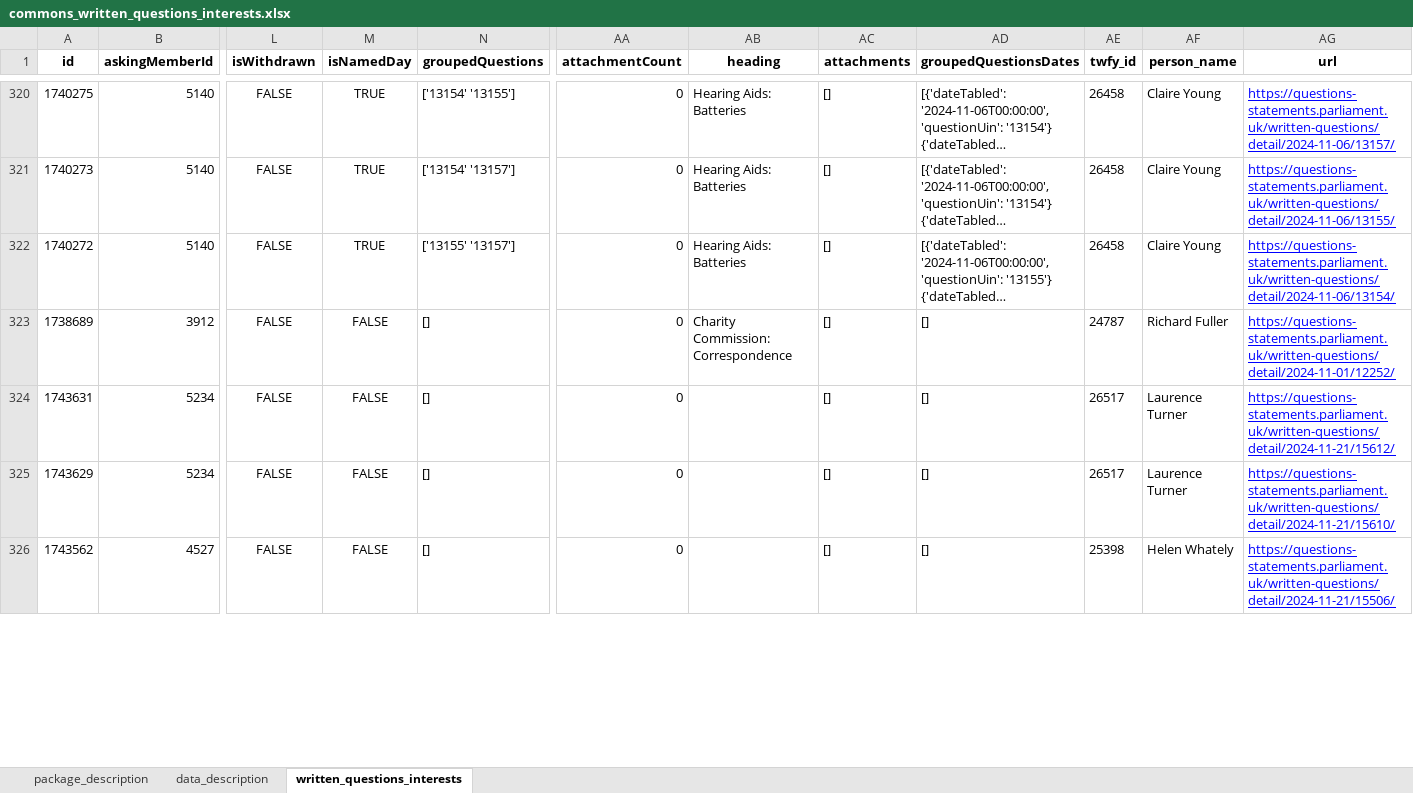
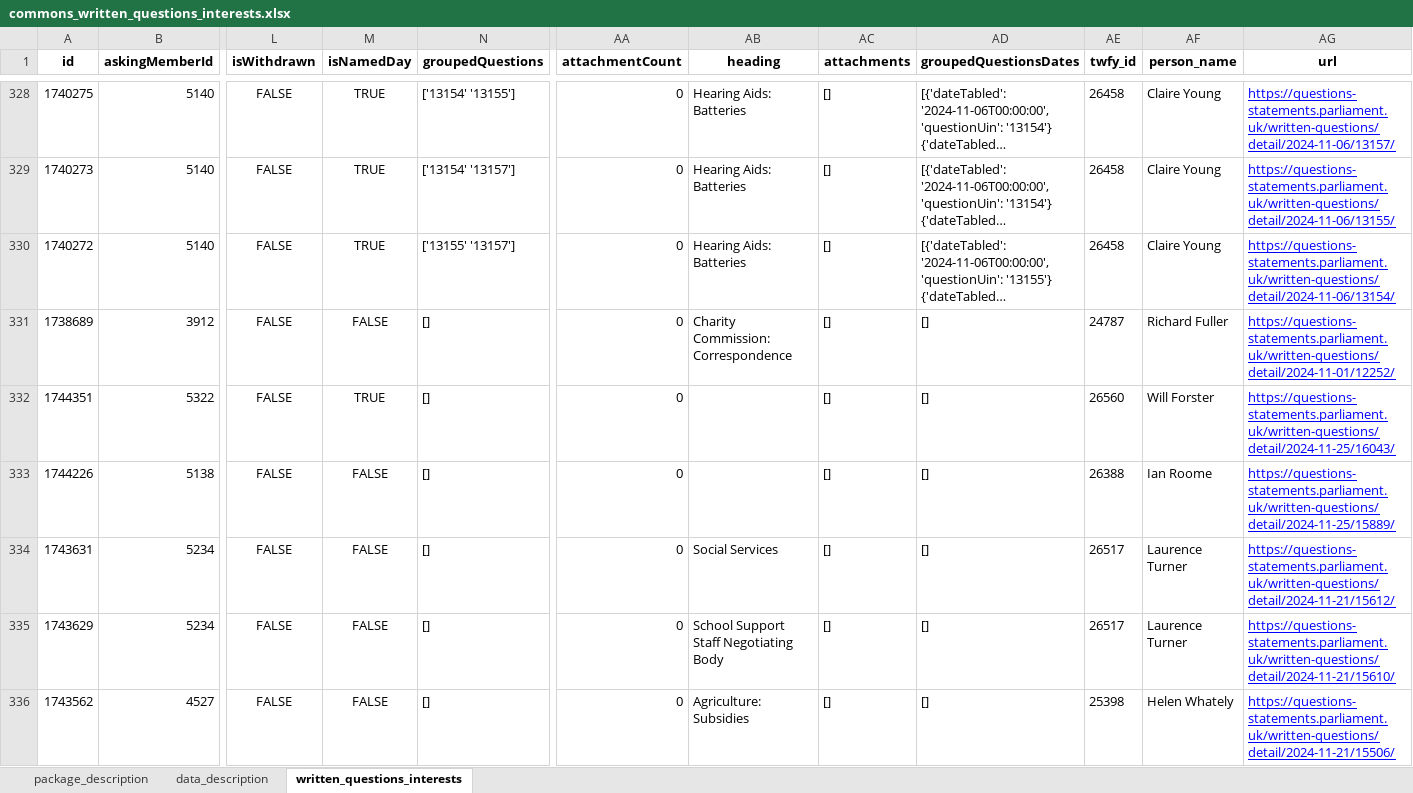
Before and after one commit to mysociety/uk-parl-written-questions, an Excel workbook: docs/data/commons_written_questions_interests/0.1.0/commons_written_questions_interests.xlsx, sheet written_questions_interests, drawn as a sheet; only a part is shown, gaps mark what is left out; long unchanged cells end in …; values as stored, in another font and other column widths than the file's, no borders; addresses are those after the commit; rows hold the shown columns only; the diff covers the shown part only; the diff names each change by its address in the sheet, - before the commit and + after, or states it on an @@ line.

```diff
--- a/docs/data/commons_written_questions_interests/0.1.0/commons_written_questions_interests.xlsx (sheet written_questions_interests)
+++ b/docs/data/commons_written_questions_interests/0.1.0/commons_written_questions_interests.xlsx (sheet written_questions_interests)
+row 332: 1744351 | 5322 | FALSE | TRUE | [] | 0 |  | [] | [] | 26560 | Will Forster | https://questions-statements.parliament.uk/written-questions/detail/2024-11-25/16043/
+row 333: 1744226 | 5138 | FALSE | FALSE | [] | 0 |  | [] | [] | 26388 | Ian Roome | https://questions-statements.parliament.uk/written-questions/detail/2024-11-25/15889/
-AB334 (heading): (empty)
+AB334 (heading): Social Services
-AB335 (heading): (empty)
+AB335 (heading): School Support Staff Negotiating Body
-AB336 (heading): (empty)
+AB336 (heading): Agriculture: Subsidies
```
Also changed, not shown: 9 added rows, 8 removed rows and 5 edited cells elsewhere in this sheet, docs/data/commons_written_questions_interests/0.1/commons_written_questions_interests.xlsx, docs/data/commons_written_questions_interests/0/commons_written_questions_interests.xlsx, 55 other files.
